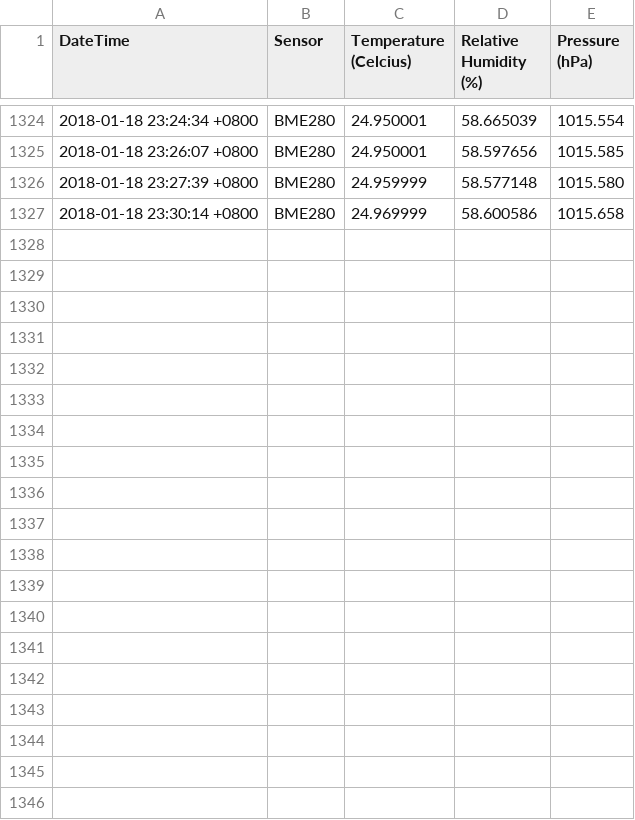
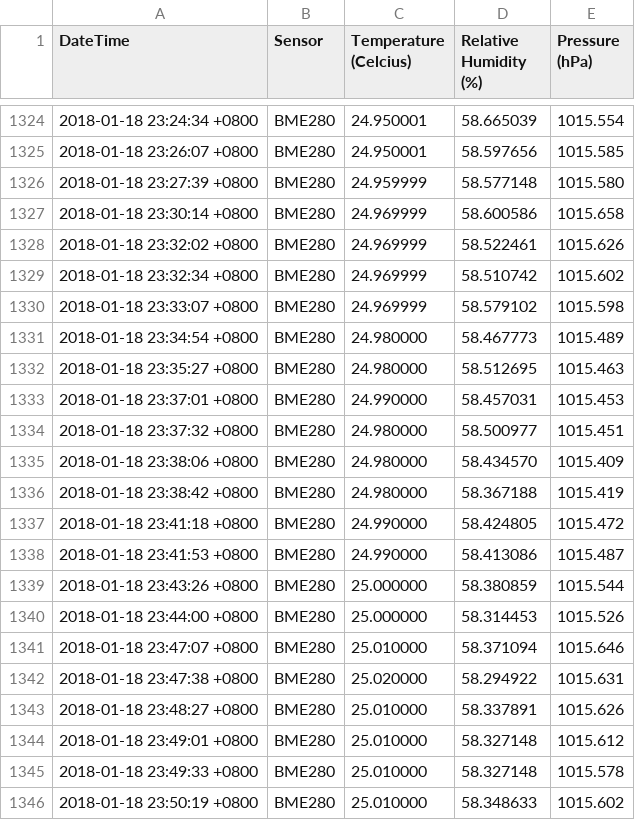
Before and after one commit to qwerend/ofc_s_rec, a CSV file: 2018-01-18.csv, drawn as a sheet; only a part is shown, gaps mark what is left out; the diff covers the shown part only.

```diff
--- a/2018-01-18.csv
+++ b/2018-01-18.csv
@@ -1327 +1327,20 @@ DateTime, Sensor, Temperature (Celcius), Relative Humidity (%), Pressure (hPa)
 2018-01-18 23:30:14 +0800, BME280, 24.969999, 58.600586, 1015.658
+2018-01-18 23:32:02 +0800, BME280, 24.969999, 58.522461, 1015.626
+2018-01-18 23:32:34 +0800, BME280, 24.969999, 58.510742, 1015.602
+2018-01-18 23:33:07 +0800, BME280, 24.969999, 58.579102, 1015.598
+2018-01-18 23:34:54 +0800, BME280, 24.980000, 58.467773, 1015.489
+2018-01-18 23:35:27 +0800, BME280, 24.980000, 58.512695, 1015.463
+2018-01-18 23:37:01 +0800, BME280, 24.990000, 58.457031, 1015.453
+2018-01-18 23:37:32 +0800, BME280, 24.980000, 58.500977, 1015.451
+2018-01-18 23:38:06 +0800, BME280, 24.980000, 58.434570, 1015.409
+2018-01-18 23:38:42 +0800, BME280, 24.980000, 58.367188, 1015.419
+2018-01-18 23:41:18 +0800, BME280, 24.990000, 58.424805, 1015.472
+2018-01-18 23:41:53 +0800, BME280, 24.990000, 58.413086, 1015.487
+2018-01-18 23:43:26 +0800, BME280, 25.000000, 58.380859, 1015.544
+2018-01-18 23:44:00 +0800, BME280, 25.000000, 58.314453, 1015.526
+2018-01-18 23:47:07 +0800, BME280, 25.010000, 58.371094, 1015.646
+2018-01-18 23:47:38 +0800, BME280, 25.020000, 58.294922, 1015.631
+2018-01-18 23:48:27 +0800, BME280, 25.010000, 58.337891, 1015.626
+2018-01-18 23:49:01 +0800, BME280, 25.010000, 58.327148, 1015.612
+2018-01-18 23:49:33 +0800, BME280, 25.010000, 58.327148, 1015.578
+2018-01-18 23:50:19 +0800, BME280, 25.010000, 58.348633, 1015.602
```
Also changed, not shown: 12 added rows elsewhere in this file, 1 other file.
